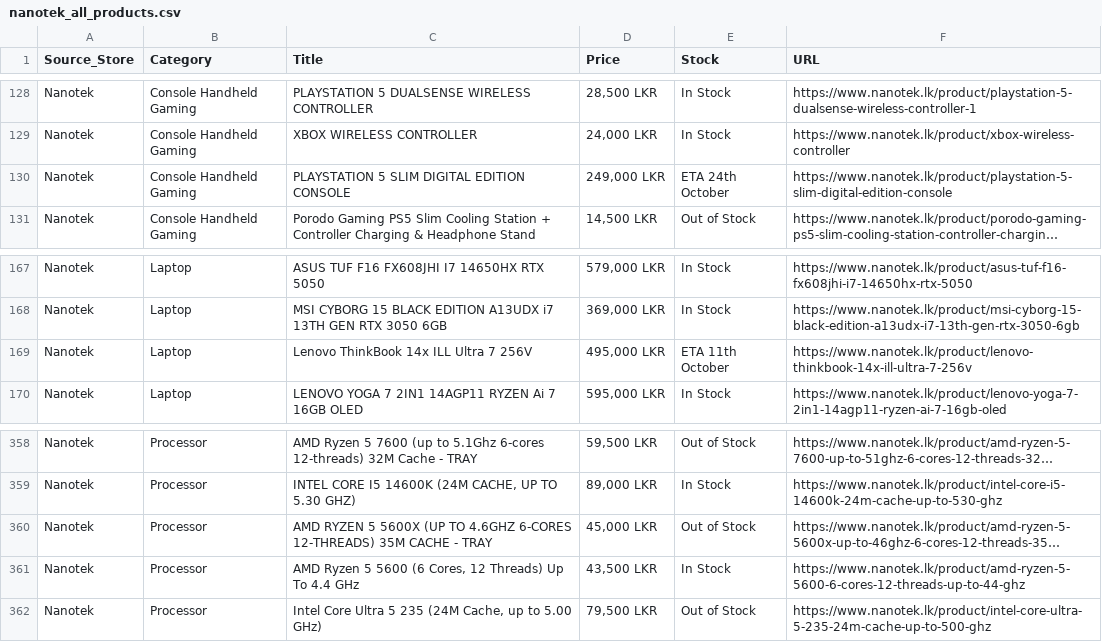
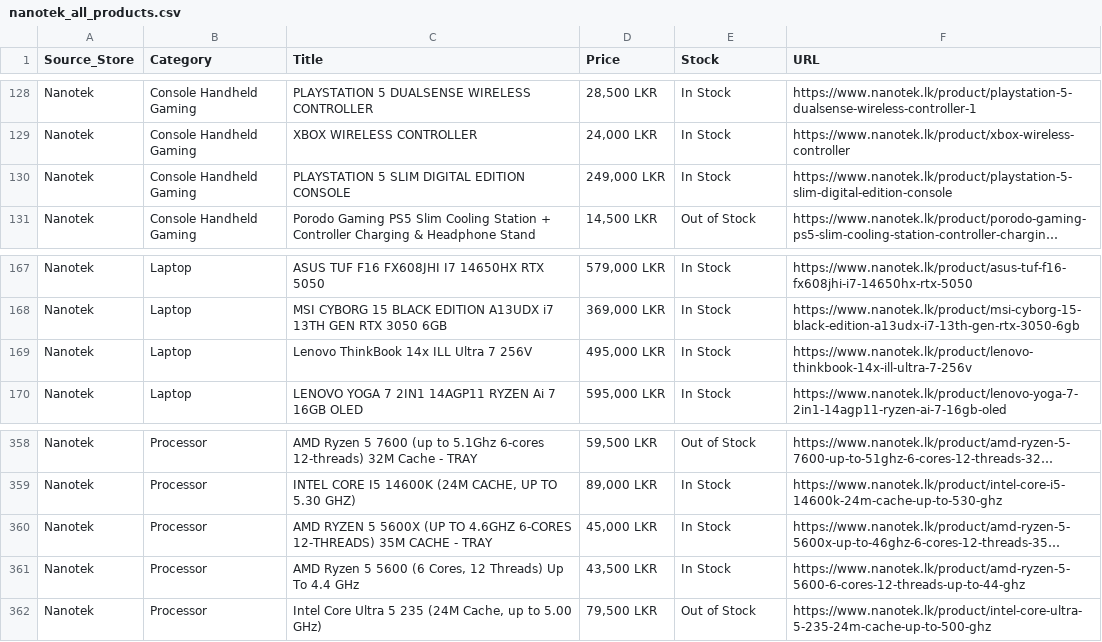
Before and after one commit to ChalanaDilshan/rig-recon, a CSV file: data/raw/nanotek_all_products.csv, drawn as a sheet; only a part is shown, gaps mark what is left out; long unchanged cells end in …; the diff names each change by its address in the sheet, - before the commit and + after, or states it on an @@ line.

```diff
--- a/data/raw/nanotek_all_products.csv
+++ b/data/raw/nanotek_all_products.csv
-E130 (Stock): ETA 24th October
+E130 (Stock): In Stock
-E169 (Stock): ETA 11th October
+E169 (Stock): In Stock
-E360 (Stock): Out of Stock
+E360 (Stock): In Stock
```
Also changed, not shown: data/raw/pc_builders_all_products.csv, 6 other files.
